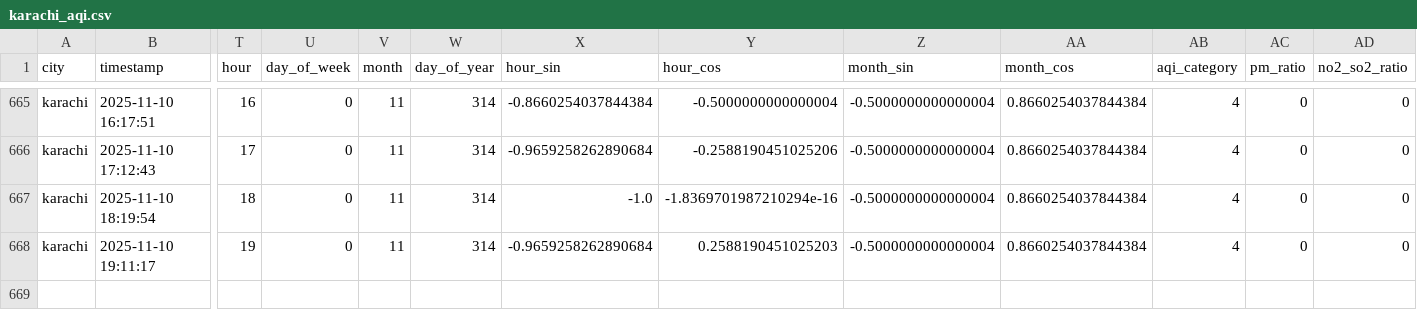
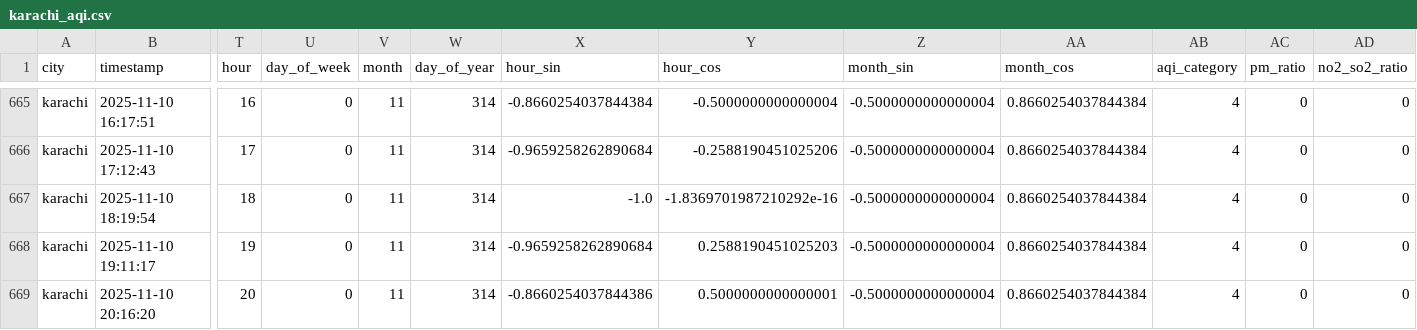
Before and after one commit to Kumkum-Wadhwani/aqi-karachi-predictor, a CSV file: feature_store/features/karachi_aqi.csv, drawn as a sheet; only a part is shown, gaps mark what is left out; rows hold the shown columns only; the diff names each change by its address in the sheet, - before the commit and + after, or states it on an @@ line.

```diff
--- a/feature_store/features/karachi_aqi.csv
+++ b/feature_store/features/karachi_aqi.csv
-Y667 (hour_cos): -1.8369701987210294e-16
+Y667 (hour_cos): -1.8369701987210292e-16
+row 669: karachi | 2025-11-10 20:16:20 | 20 | 0 | 11 | 314 | -0.8660254037844386 | 0.5000000000000001 | -0.5000000000000004 | 0.8660254037844384 | 4 | 0 | 0
```
